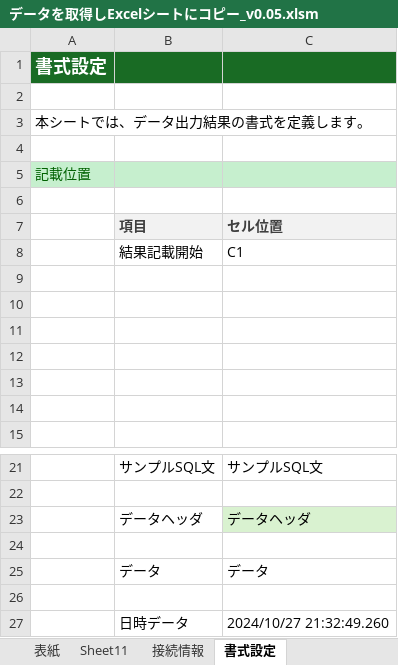
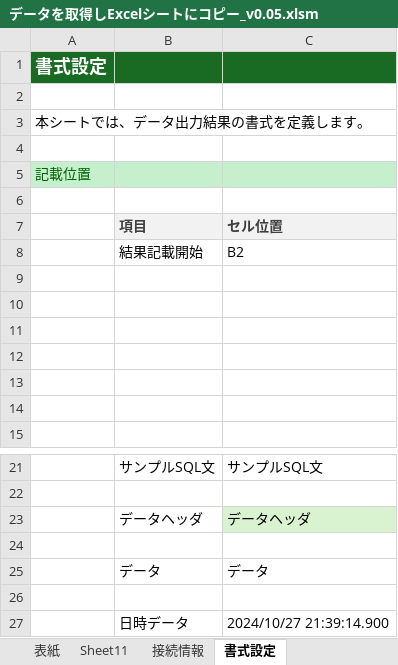
Before and after one commit to yoppeGit/tools, an Excel workbook: vba/sqlserverからデータ取得/データを取得しExcelシートにコピー_v0.05.xlsm, sheet 書式設定, drawn as a sheet; only a part is shown, gaps mark what is left out; values as stored, in another font and other column widths than the file's, no borders; the diff names each change by its address in the sheet, - before the commit and + after, or states it on an @@ line.

Commit message:
テスト確認２

```diff
--- a/vba/sqlserverからデータ取得/データを取得しExcelシートにコピー_v0.05.xlsm (sheet 書式設定)
+++ b/vba/sqlserverからデータ取得/データを取得しExcelシートにコピー_v0.05.xlsm (sheet 書式設定)
-C8: C1
+C8: B2
-C27: 2024/10/27 21:32:49.260
+C27: 2024/10/27 21:39:14.900
```
